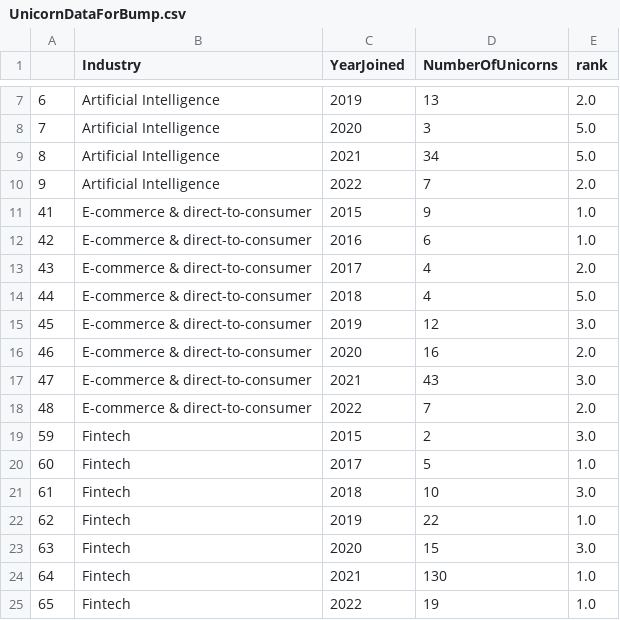
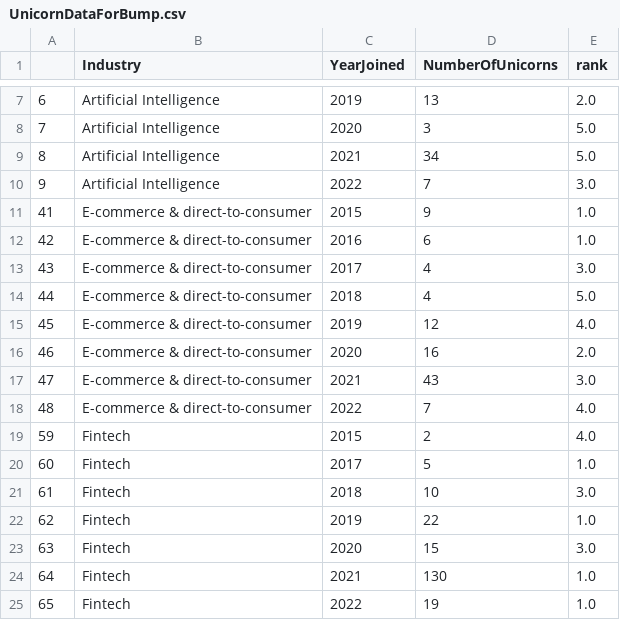
Before and after one commit to michaelchau0424/unicorns-data-vis, a CSV file: data/UnicornDataForBump.csv, drawn as a sheet; only a part is shown, gaps mark what is left out; the diff covers the shown part only.

```diff
--- a/data/UnicornDataForBump.csv
+++ b/data/UnicornDataForBump.csv
@@ -9,12 +9,12 @@
 8,Artificial Intelligence,2021,34,5.0
-9,Artificial Intelligence,2022,7,2.0
+9,Artificial Intelligence,2022,7,3.0
 41,E-commerce & direct-to-consumer,2015,9,1.0
 42,E-commerce & direct-to-consumer,2016,6,1.0
-43,E-commerce & direct-to-consumer,2017,4,2.0
+43,E-commerce & direct-to-consumer,2017,4,3.0
 44,E-commerce & direct-to-consumer,2018,4,5.0
-45,E-commerce & direct-to-consumer,2019,12,3.0
+45,E-commerce & direct-to-consumer,2019,12,4.0
 46,E-commerce & direct-to-consumer,2020,16,2.0
 47,E-commerce & direct-to-consumer,2021,43,3.0
-48,E-commerce & direct-to-consumer,2022,7,2.0
-59,Fintech,2015,2,3.0
+48,E-commerce & direct-to-consumer,2022,7,4.0
+59,Fintech,2015,2,4.0
 60,Fintech,2017,5,1.0
```
Also changed, not shown: 9 edited cells elsewhere in this file, 3 other files.
